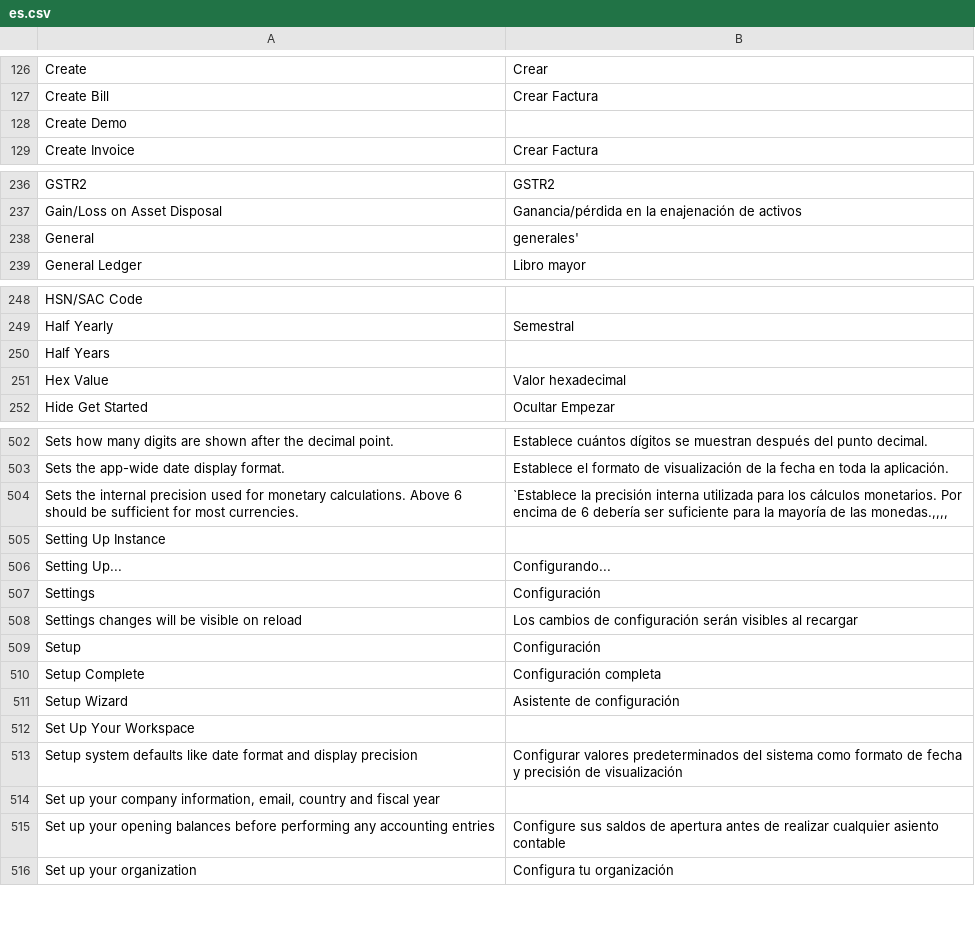
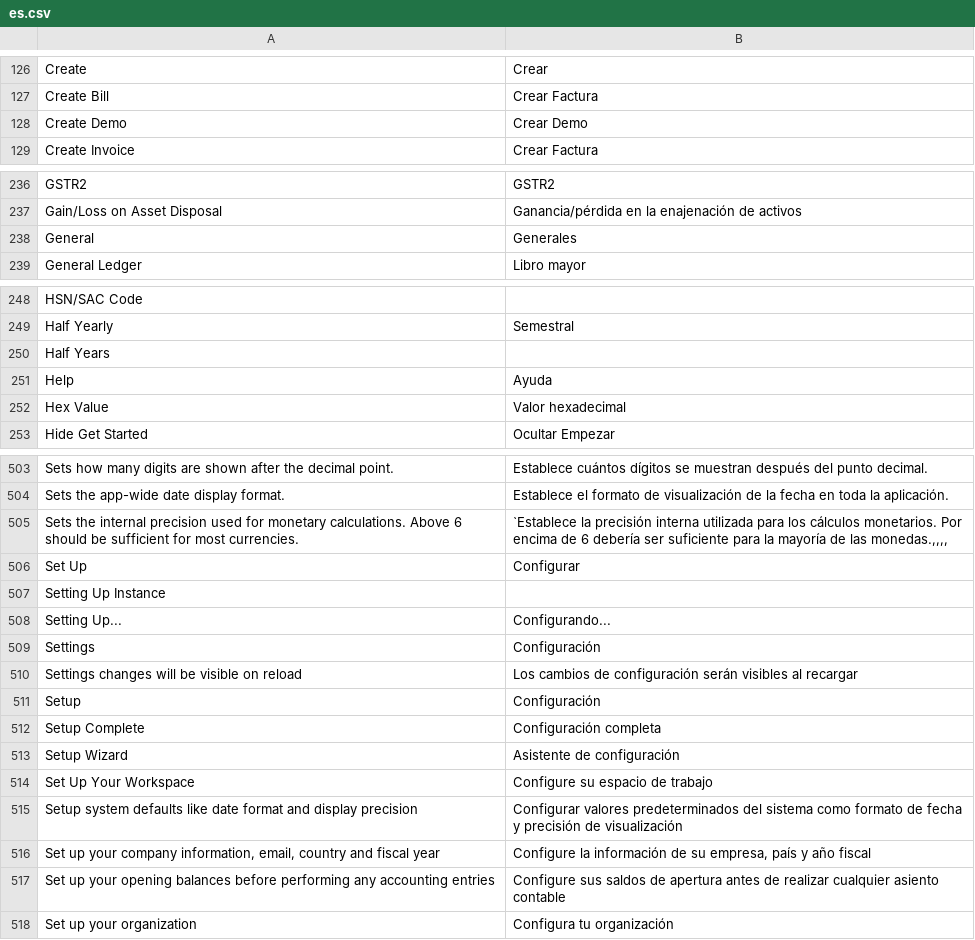
Before and after one commit to jaylee137/books, a CSV file: translations/es.csv, drawn as a sheet; only a part is shown, gaps mark what is left out; addresses are those after the commit; the diff covers the shown part only; the diff names each change by its address in the sheet, - before the commit and + after, or states it on an @@ line.

Commit message:
Add a few translated string for ES

```diff
--- a/translations/es.csv
+++ b/translations/es.csv
-B128: (empty)
+B128: Crear Demo
-B238: generales'
+B238: Generales
+row 251: Help | Ayuda
+row 506: Set Up | Configurar
-B514: (empty)
+B514: Configure su espacio de trabajo
-B516: (empty)
+B516: Configure la información de su empresa, país y año fiscal
```
Also changed, not shown: 2 edited cells elsewhere in this file.
